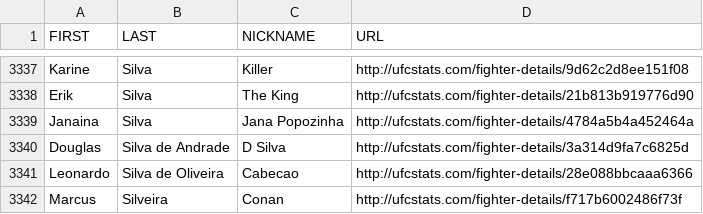
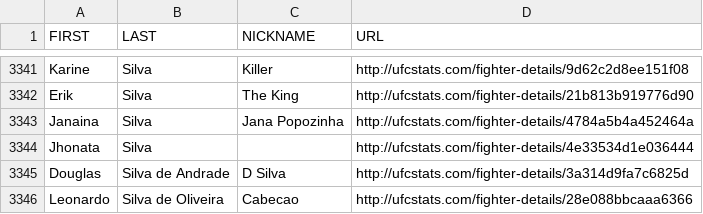
Before and after one commit to rajdesai1/UFC-Stats-Scrap, a CSV file: ufc_fighter_details.csv, drawn as a sheet; only a part is shown, gaps mark what is left out; the shorter side is filled out with more unchanged rows; the diff covers the shown part only.

```diff
--- a/ufc_fighter_details.csv
+++ b/ufc_fighter_details.csv
@@ -3339,2 +3343,3 @@ Erik,Silva,The King,http://ufcstats.com/fighter-details/21b813b919776d90
 Janaina,Silva,Jana Popozinha,http://ufcstats.com/fighter-details/4784a5b4a452464a
+Jhonata,Silva,,http://ufcstats.com/fighter-details/4e33534d1e036444
 Douglas,Silva de Andrade,D Silva,http://ufcstats.com/fighter-details/3a314d9fa7c6825d
```
Also changed, not shown: 5 added rows elsewhere in this file, ufc_fighter_tott.csv.
